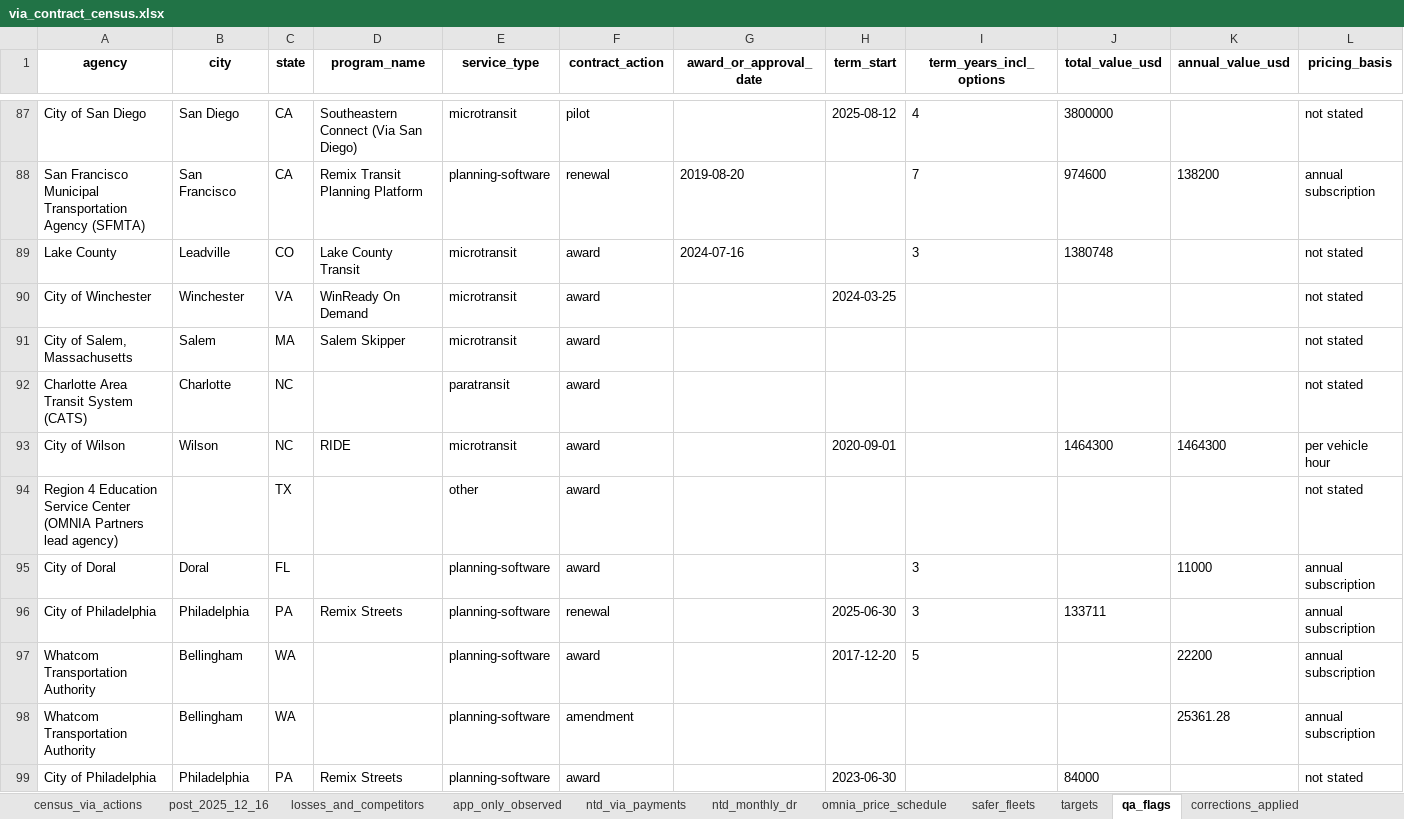
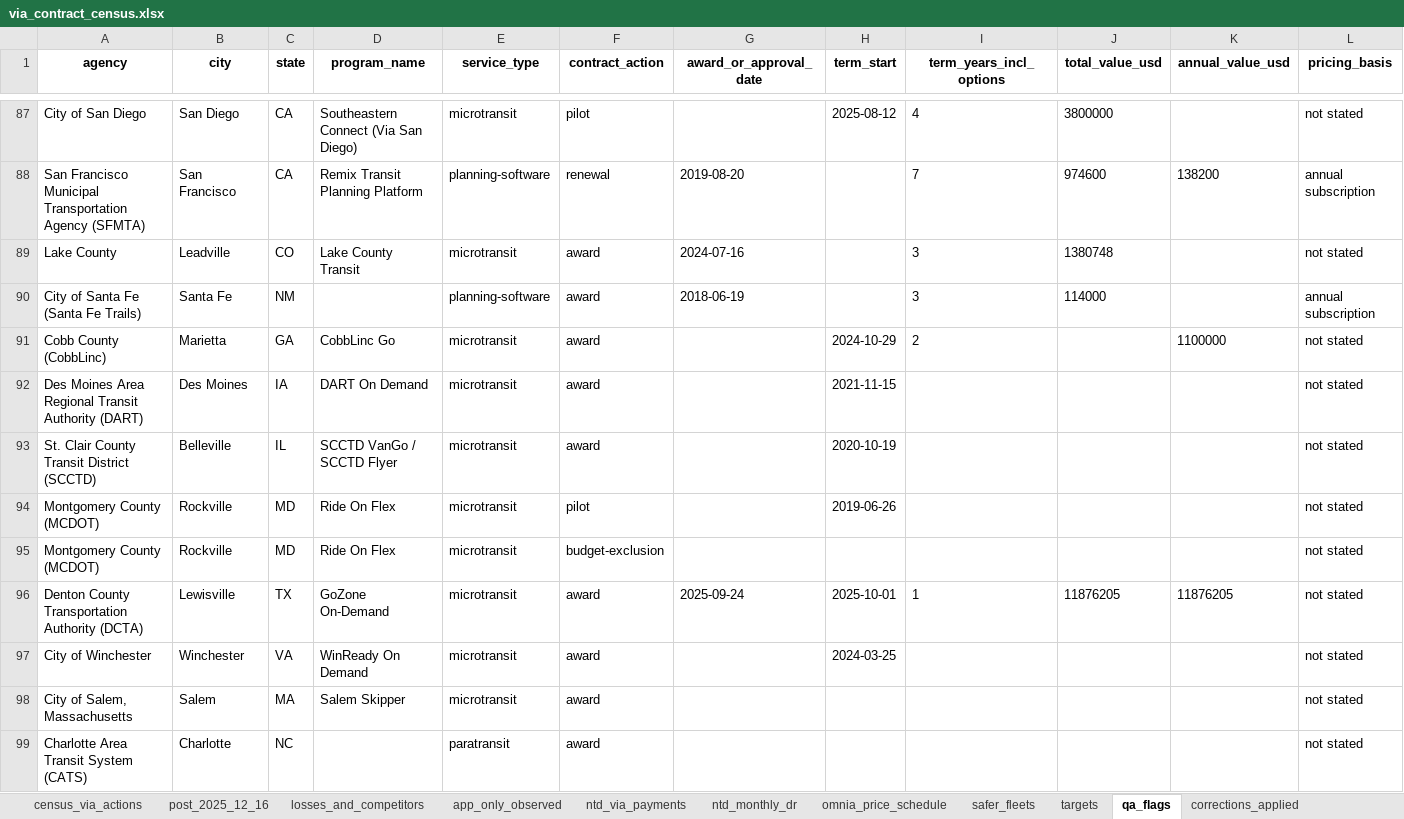
Before and after one commit to potpotman123/via-research, an Excel workbook: out/via_contract_census.xlsx, sheet qa_flags, drawn as a sheet; only a part is shown, gaps mark what is left out; the shorter side is filled out with more unchanged rows; values as stored, in another font and other column widths than the file's, no borders; rows hold the shown columns only; the diff names each change by its address in the sheet, - before the commit and + after, or states it on an @@ line.

```diff
--- a/out/via_contract_census.xlsx (sheet qa_flags)
+++ b/out/via_contract_census.xlsx (sheet qa_flags)
+row 90: City of Santa Fe (Santa Fe Trails) | Santa Fe | NM |  | planning-software | award | 2018-06-19 |  | 3 | 114000 |  | annual subscription
+row 91: Cobb County (CobbLinc) | Marietta | GA | CobbLinc Go | microtransit | award |  | 2024-10-29 | 2 |  | 1100000 | not stated
+row 92: Des Moines Area Regional Transit Authority (DART) | Des Moines | IA | DART On Demand | microtransit | award |  | 2021-11-15 |  |  |  | not stated
+row 93: St. Clair County Transit District (SCCTD) | Belleville | IL | SCCTD VanGo / SCCTD Flyer | microtransit | award |  | 2020-10-19 |  |  |  | not stated
+row 94: Montgomery County (MCDOT) | Rockville | MD | Ride On Flex | microtransit | pilot |  | 2019-06-26 |  |  |  | not stated
+row 95: Montgomery County (MCDOT) | Rockville | MD | Ride On Flex | microtransit | budget-exclusion |  |  |  |  |  | not stated
+row 96: Denton County Transportation Authority (DCTA) | Lewisville | TX | GoZone On-Demand | microtransit | award | 2025-09-24 | 2025-10-01 | 1 | 11876205 | 11876205 | not stated
```
Also changed, not shown: sheet census_via_actions, sheet post_2025_12_16, sheet losses_and_competitors, 7 other files.
